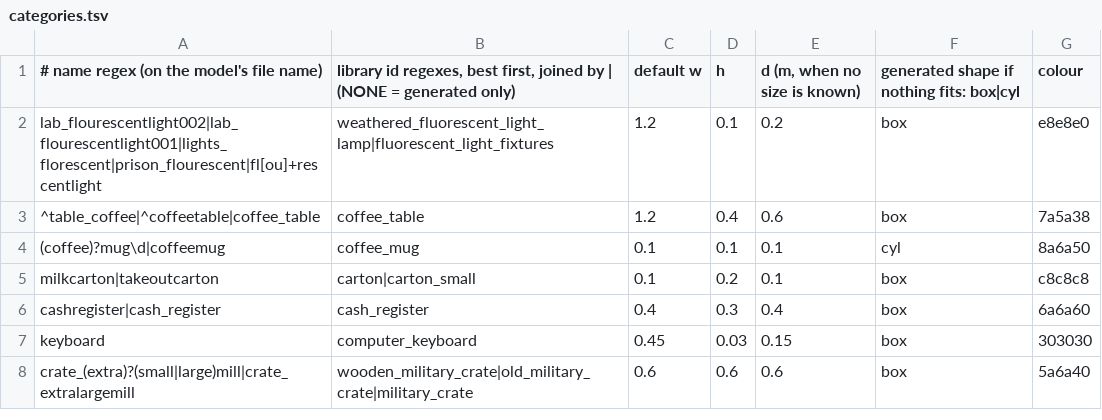
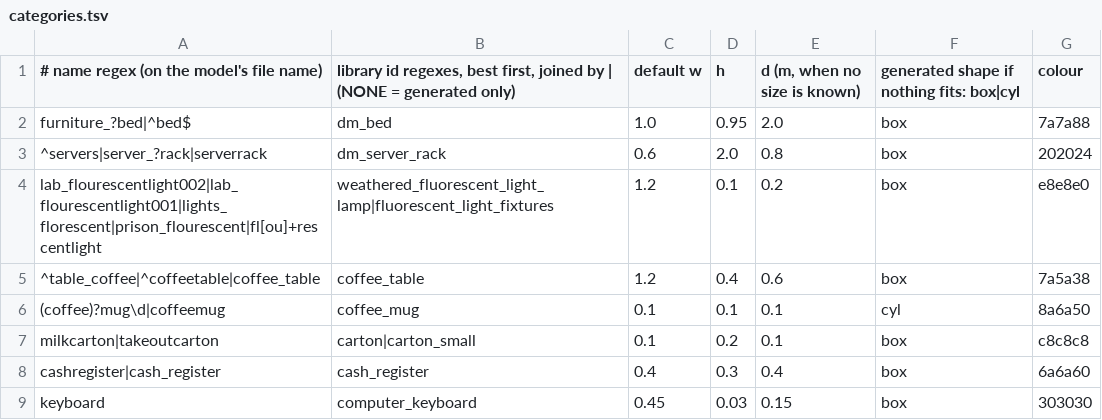
Before and after one commit to modcommunity/dot-map-convert, a TSV file: rules/models/categories.tsv, drawn as a sheet; only a part is shown; the shorter side is filled out with more unchanged rows.

```diff
--- a/rules/models/categories.tsv
+++ b/rules/models/categories.tsv
@@ -1,2 +1,4 @@
 # name regex (on the model's file name)	library id regexes, best first, joined by | (NONE = generated only)	default w	h	d (m, when no size is known)	generated shape if nothing fits: box|cyl	colour
+furniture_?bed|^bed$	dm_bed	1.0	0.95	2.0	box	7a7a88
+^servers|server_?rack|serverrack	dm_server_rack	0.6	2.0	0.8	box	202024
 lab_flourescentlight002|lab_flourescentlight001|lights_florescent|prison_flourescent|fl[ou]+rescentlight	weathered_fluorescent_light_lamp|fluorescent_light_fixtures	1.2	0.1	0.2	box	e8e8e0
```
Also changed, not shown: rules/models/picks.tsv, 3 other files.
